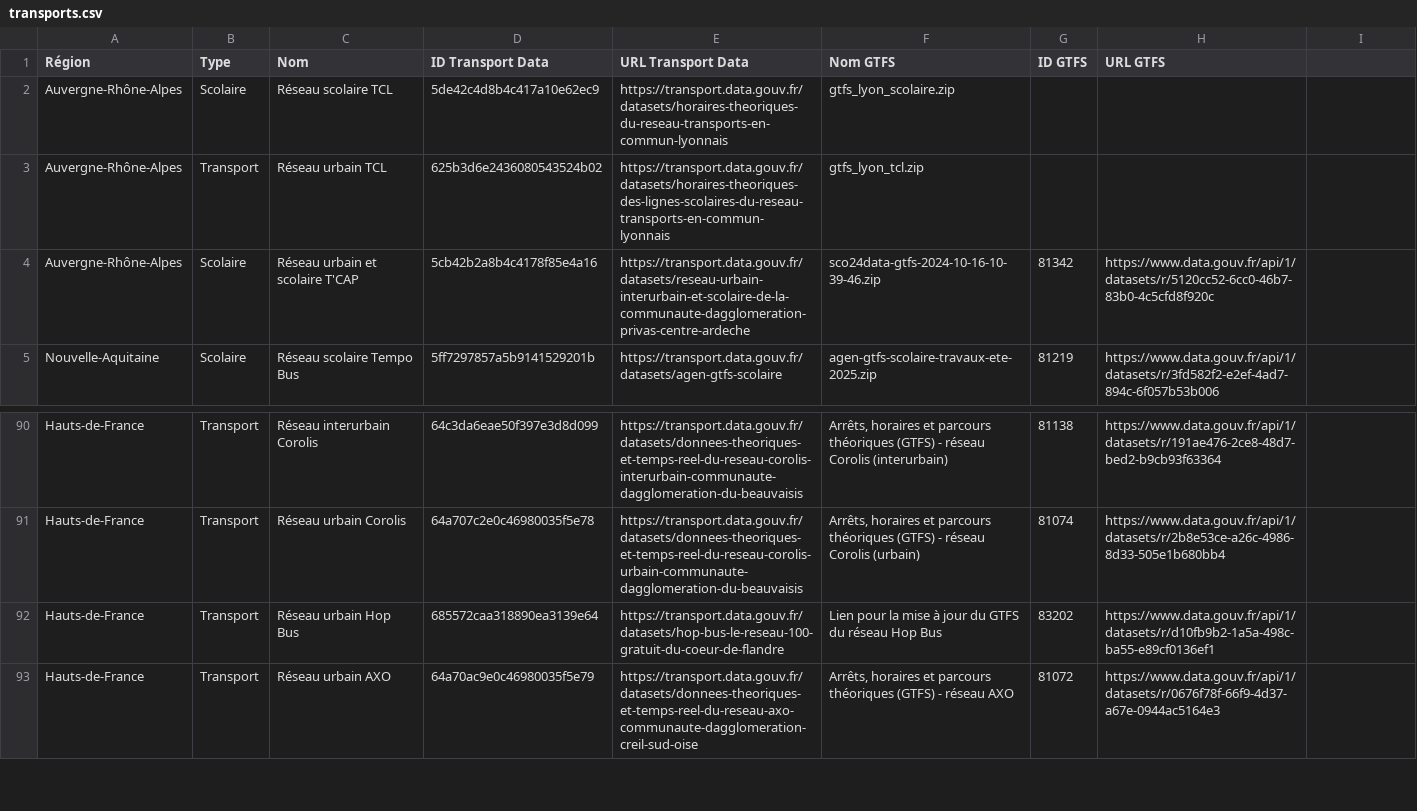
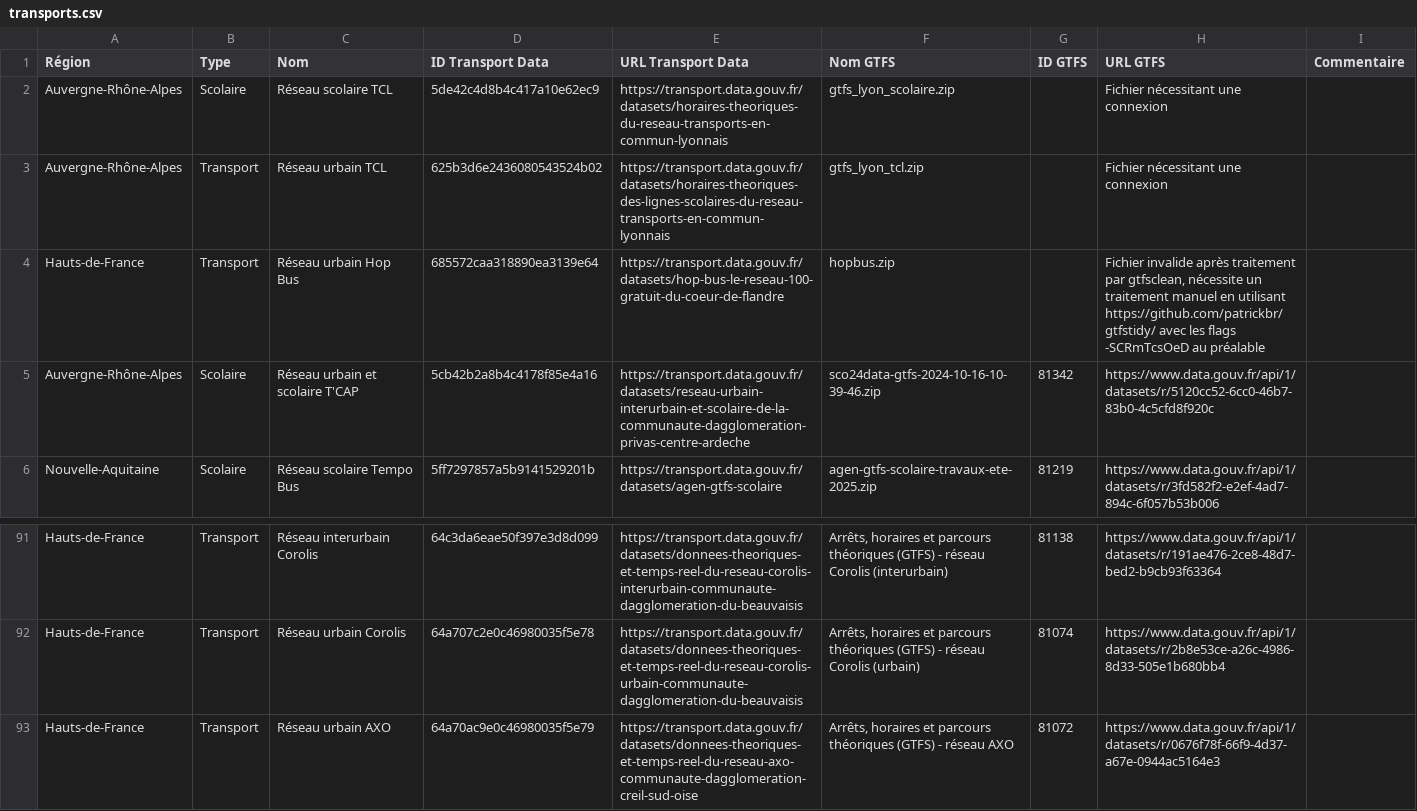
Before and after one commit to mission-apprentissage/c-est-qui-le-pro, a CSV file: tools/isochrones/graphhopper/data/transports.csv, drawn as a sheet; only a part is shown, gaps mark what is left out; removed rows and columns are numbered as before the commit, all else as after; the diff names each change by its address in the sheet, - before the commit and + after, or states it on an @@ line.

Commit message:
feat: update transports.csv

```diff
--- a/tools/isochrones/graphhopper/data/transports.csv
+++ b/tools/isochrones/graphhopper/data/transports.csv
-I1: (empty)
+I1: Commentaire
-H2:H3 (URL GTFS): (empty)
+H2:H3 (URL GTFS): Fichier nécessitant une connexion
+row 4: Hauts-de-France | Transport | Réseau urbain Hop Bus | 685572caa318890ea3139e64 | https://transport.data.gouv.fr/datasets/hop-bus-le-reseau-100-gratuit-du-coeur-de-flandre | hopbus.zip |  | Fichier invalide après traitement par gtfsclean, nécessite un traitement manuel en utilisant https://github.com/patrickbr/gtfstidy/ avec les flags -SCRmTcsOeD au préalable
-row 92: Hauts-de-France | Transport | Réseau urbain Hop Bus | 685572caa318890ea3139e64 | https://transport.data.gouv.fr/datasets/hop-bus-le-reseau-100-gratuit-du-coeur-de-flandre | Lien pour la mise à jour du GTFS du réseau Hop Bus | 83202 | https://www.data.gouv.fr/api/1/datasets/r/d10fb9b2-1a5a-498c-ba55-e89cf0136ef1
```
Also changed, not shown: 2 other files.
